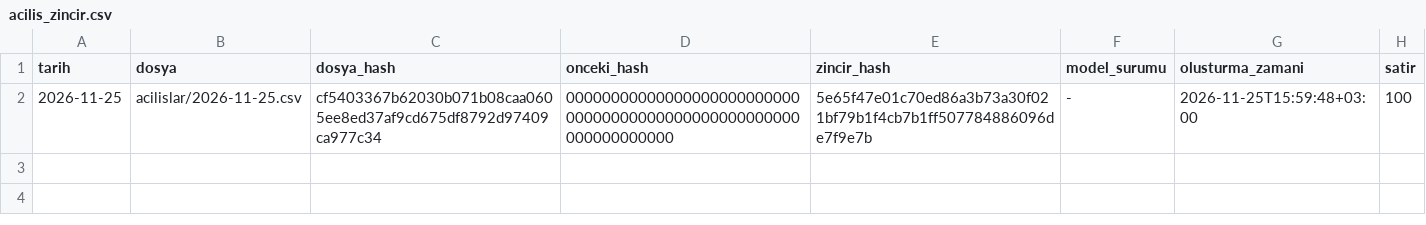
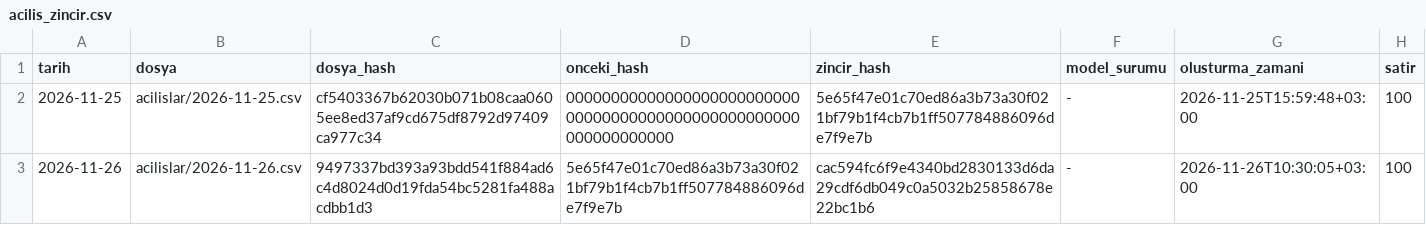
Before and after one commit to elifnurbektastr-crypto/bist_asistan, a CSV file: ileri_test/acilis_zincir.csv, drawn as a sheet.

Commit message:
İleri test: 2026-11-26 açılış fiyatları

```diff
--- a/ileri_test/acilis_zincir.csv
+++ b/ileri_test/acilis_zincir.csv
@@ -2 +2,2 @@ tarih,dosya,dosya_hash,onceki_hash,zincir_hash,model_surumu,olusturma_zamani,sat
 2026-11-25,acilislar/2026-11-25.csv,cf5403367b62030b071b08caa0605ee8ed37af9cd675df8792d97409ca977c34,0000000000000000000000000000000000000000000000000000000000000000,5e65f47e01c70ed86a3b73a30f021bf79b1f4cb7b1ff507784886096de7f9e7b,-,2026-11-25T15:59:48+03:00,100
+2026-11-26,acilislar/2026-11-26.csv,9497337bd393a93bdd541f884ad6c4d8024d0d19fda54bc5281fa488acdbb1d3,5e65f47e01c70ed86a3b73a30f021bf79b1f4cb7b1ff507784886096de7f9e7b,cac594fc6f9e4340bd2830133d6da29cdf6db049c0a5032b25858678e22bc1b6,-,2026-11-26T10:30:05+03:00,100
```
Also changed, not shown: 1 other file.
